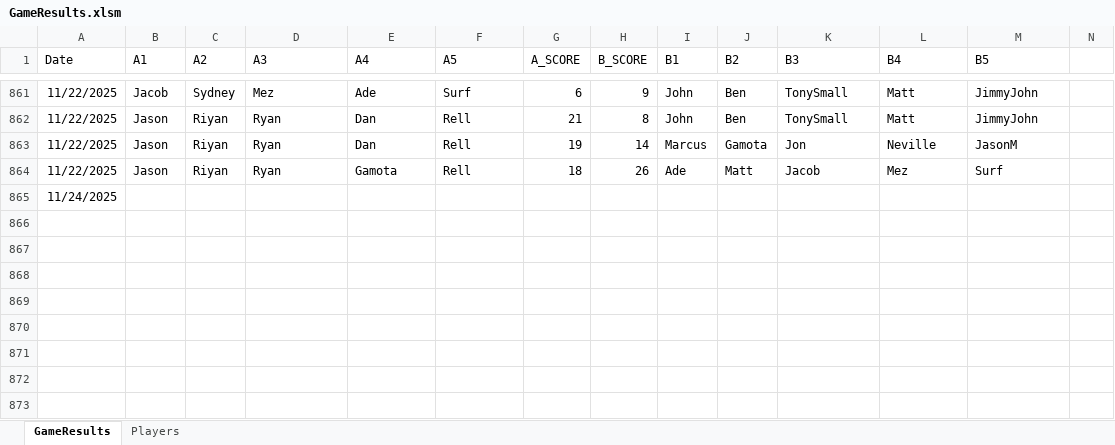
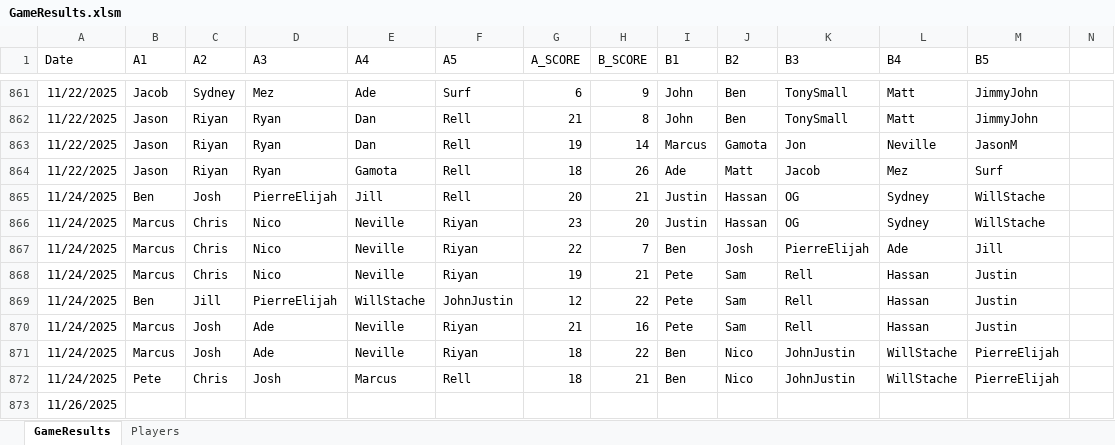
Before and after one commit to jmgjasongardner/naismith-nerds, an Excel workbook: collective_bball/GameResults.xlsm, sheet GameResults, drawn as a sheet; only a part is shown, gaps mark what is left out; values as stored, in another font and other column widths than the file's, no borders; addresses are those after the commit; rows hold the shown columns only; the diff names each change by its address in the sheet, - before the commit and + after, or states it on an @@ line.

Commit message:
Nov 24 games

```diff
--- a/collective_bball/GameResults.xlsm (sheet GameResults)
+++ b/collective_bball/GameResults.xlsm (sheet GameResults)
+row 865: 11/24/2025 | Ben | Josh | PierreElijah | Jill | Rell | 20 | 21 | Justin | Hassan | OG | Sydney | WillStache
+row 866: 11/24/2025 | Marcus | Chris | Nico | Neville | Riyan | 23 | 20 | Justin | Hassan | OG | Sydney | WillStache
+row 867: 11/24/2025 | Marcus | Chris | Nico | Neville | Riyan | 22 | 7 | Ben | Josh | PierreElijah | Ade | Jill
+row 868: 11/24/2025 | Marcus | Chris | Nico | Neville | Riyan | 19 | 21 | Pete | Sam | Rell | Hassan | Justin
+row 869: 11/24/2025 | Ben | Jill | PierreElijah | WillStache | JohnJustin | 12 | 22 | Pete | Sam | Rell | Hassan | Justin
+row 870: 11/24/2025 | Marcus | Josh | Ade | Neville | Riyan | 21 | 16 | Pete | Sam | Rell | Hassan | Justin
+row 871: 11/24/2025 | Marcus | Josh | Ade | Neville | Riyan | 18 | 22 | Ben | Nico | JohnJustin | WillStache | PierreElijah
+row 872: 11/24/2025 | Pete | Chris | Josh | Marcus | Rell | 18 | 21 | Ben | Nico | JohnJustin | WillStache | PierreElijah
-A873 (Date): 11/24/2025
+A873 (Date): 11/26/2025
```
Also changed, not shown: sheet Players, 1 other file.
